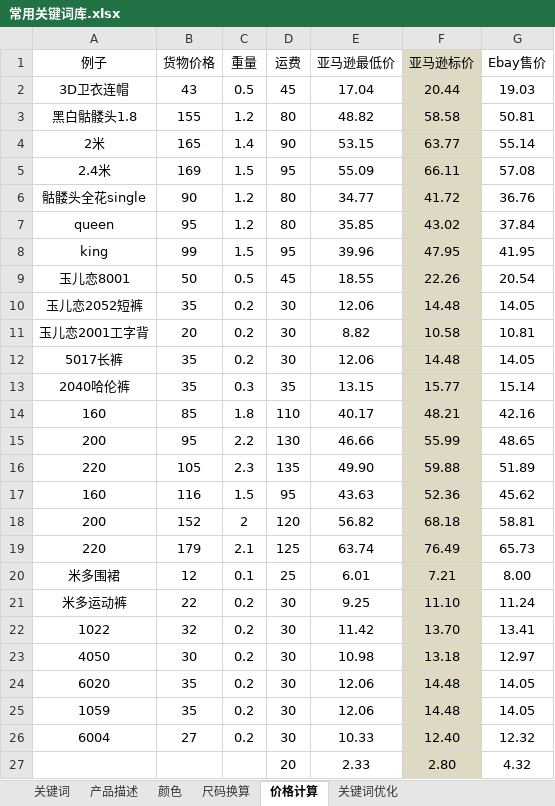
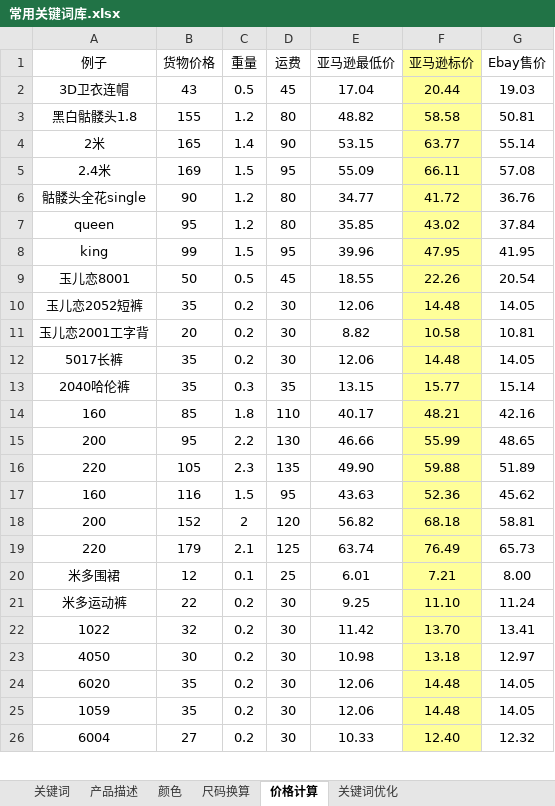
Before and after one commit to lisixinyanni/work-on-amazon, an Excel workbook: 常用关键词库.xlsx, sheet 价格计算, drawn as a sheet; only a part is shown; values as stored, in another font and other column widths than the file's, no borders; removed rows and columns are numbered as before the commit, all else as after; the diff covers the shown part only; the diff names each change by its address in the sheet, - before the commit and + after, or states it on an @@ line.

```diff
--- a/常用关键词库.xlsx (sheet 价格计算)
+++ b/常用关键词库.xlsx (sheet 价格计算)
-F1:F26 fill: #DDD9C3
+F1:F26 fill: #FFFF99
-row 27:  |  |  | 20 | 2.33 | 2.80 | 4.32
```
Also changed, not shown: 3 added rows, 2 removed rows and cell formats elsewhere in this sheet, sheet 关键词优化, sheet 颜色, 3 other files.
